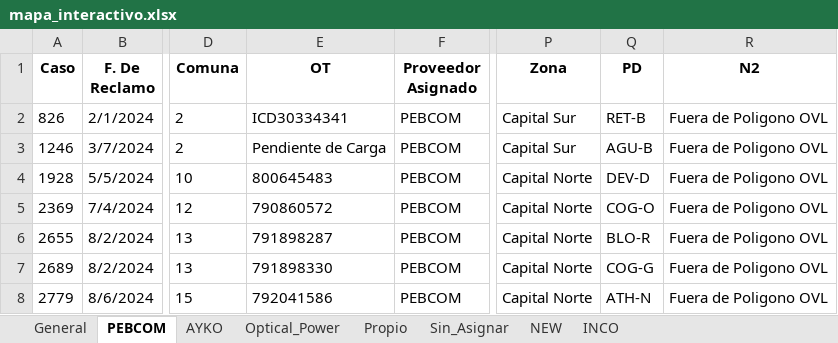
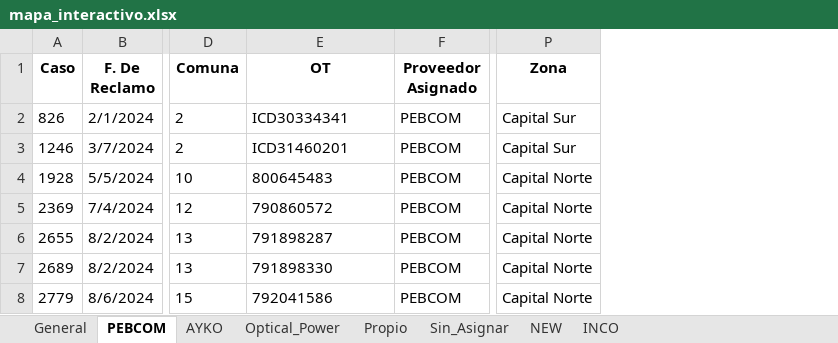
Before and after one commit to gestiondereclamosteco/pendientes_mantenimiento, an Excel workbook: mapa_interactivo.xlsx, sheet PEBCOM, drawn as a sheet; only a part is shown, gaps mark what is left out; values as stored, in another font and other column widths than the file's, no borders; removed rows and columns are numbered as before the commit, all else as after; the diff covers the shown part only; the diff names each change by its address in the sheet, - before the commit and + after, or states it on an @@ line.

```diff
--- a/mapa_interactivo.xlsx (sheet PEBCOM)
+++ b/mapa_interactivo.xlsx (sheet PEBCOM)
-column Q (PD), rows 2-8: RET-B | AGU-B | DEV-D | COG-O | BLO-R | COG-G | ATH-N
-column R (N2), rows 2-8: all Fuera de Poligono OVL
-E3 (OT): Pendiente de Carga
+E3 (OT): ICD31460201
```
Also changed, not shown: 4 added rows, 1 removed row and 11 edited cells elsewhere in this sheet, sheet General, sheet Sin_Asignar, sheet AYKO, sheet NEW, sheet Optical_Power, sheet Propio, 1 more sheet, 1 other file.
